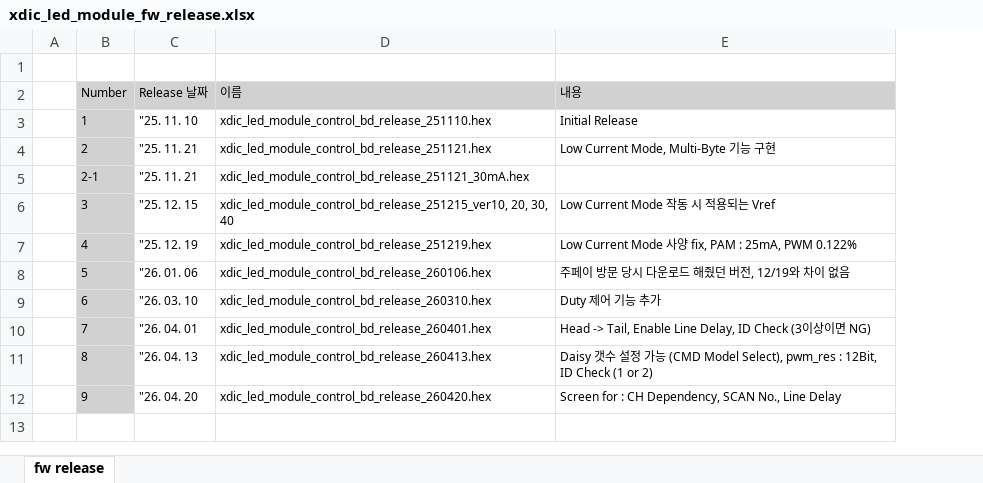
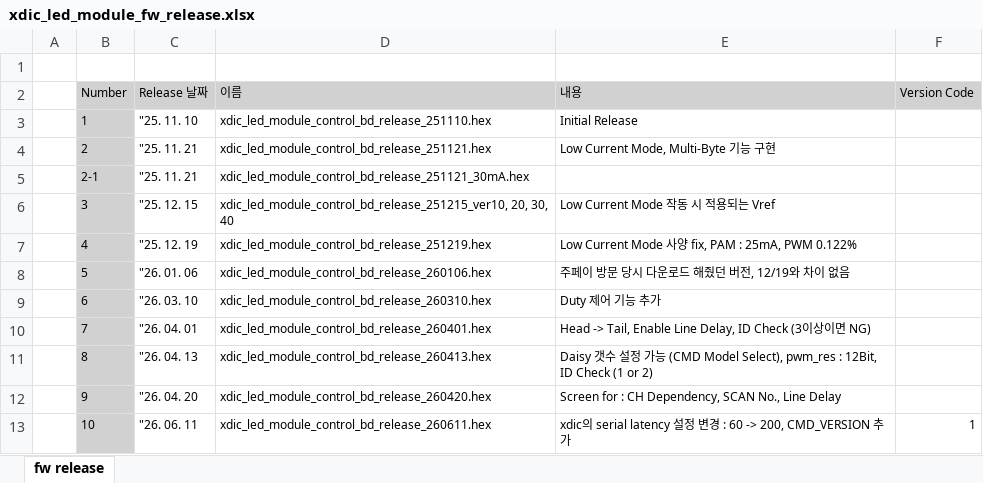
Before and after one commit to oio9595/Global_Technologies_FW, an Excel workbook: X-Series/XD04P/LED_Module_Control_BD/XD04_LED_Module_Control_BD/Docs/xdic_led_module_fw_release.xlsx, sheet fw release, drawn as a sheet; values as stored, in another font and other column widths than the file's, no borders; the diff names each change by its address in the sheet, - before the commit and + after, or states it on an @@ line.

```diff
--- a/X-Series/XD04P/LED_Module_Control_BD/XD04_LED_Module_Control_BD/Docs/xdic_led_module_fw_release.xlsx (sheet fw release)
+++ b/X-Series/XD04P/LED_Module_Control_BD/XD04_LED_Module_Control_BD/Docs/xdic_led_module_fw_release.xlsx (sheet fw release)
+column F (Version Code), empty
+row 13:  | 10 | "26. 06. 11 | xdic_led_module_control_bd_release_260611.hex | xdic의 serial latency 설정 변경 : 60 -> 200, CMD_VERSION 추가 | 1
```
Also changed, not shown: X-Series/XD04P/LED_Module_Control_BD/XD04_LED_Module_Control_BD/Docs/xdic_led_module_info.xlsx, 4 other files.
